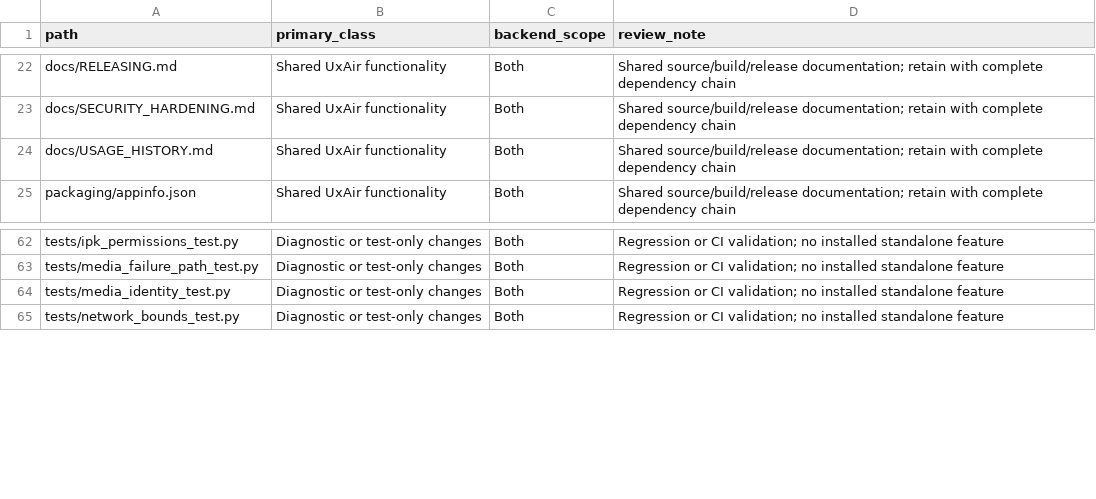
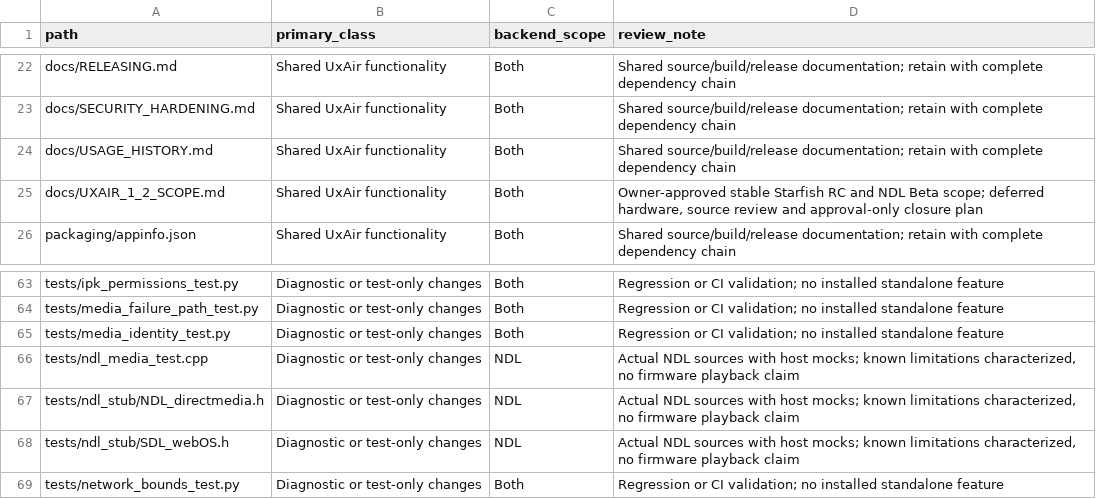
Before and after one commit to depius/uxair-webos, a CSV file: docs/BRANCH_CHANGE_CLASSIFICATION.csv, drawn as a sheet; only a part is shown, gaps mark what is left out; the diff names each change by its address in the sheet, - before the commit and + after, or states it on an @@ line.

Commit message:
Finalize Starfish RC and NDL Beta scope with source-backed tests

```diff
--- a/docs/BRANCH_CHANGE_CLASSIFICATION.csv
+++ b/docs/BRANCH_CHANGE_CLASSIFICATION.csv
+row 25: docs/UXAIR_1_2_SCOPE.md | Shared UxAir functionality | Both | Owner-approved stable Starfish RC and NDL Beta scope; deferred hardware, source review and approval-only closure plan
+row 66: tests/ndl_media_test.cpp | Diagnostic or test-only changes | NDL | Actual NDL sources with host mocks; known limitations characterized, no firmware playback claim
+row 67: tests/ndl_stub/NDL_directmedia.h | Diagnostic or test-only changes | NDL | Actual NDL sources with host mocks; known limitations characterized, no firmware playback claim
+row 68: tests/ndl_stub/SDL_webOS.h | Diagnostic or test-only changes | NDL | Actual NDL sources with host mocks; known limitations characterized, no firmware playback claim
```
Also changed, not shown: 12 other files.
